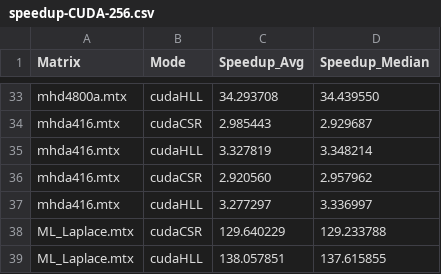
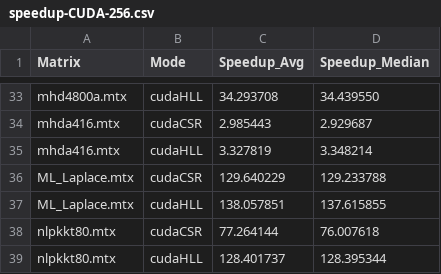
Before and after one commit to ggwplank/SCPA-project, a CSV file: results/speedup-CUDA-256.csv, drawn as a sheet; only a part is shown, gaps mark what is left out; the shorter side is filled out with more unchanged rows.

```diff
--- a/results/speedup-CUDA-256.csv
+++ b/results/speedup-CUDA-256.csv
@@ -35,4 +35,2 @@ mhda416.mtx,cudaCSR,2.985443,2.929687
 mhda416.mtx,cudaHLL,3.327819,3.348214
-mhda416.mtx,cudaCSR,2.920560,2.957962
-mhda416.mtx,cudaHLL,3.277297,3.336997
 ML_Laplace.mtx,cudaCSR,129.640229,129.233788
```
Also changed, not shown: results/performance-CUDA-128.csv, results/speedup-OMP-17.csv, 6 other files.
